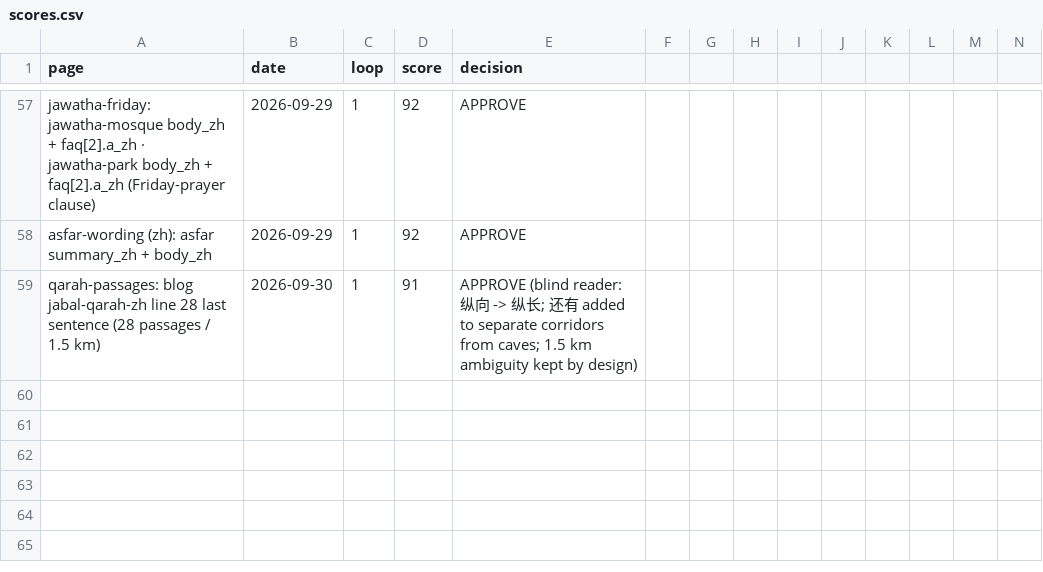
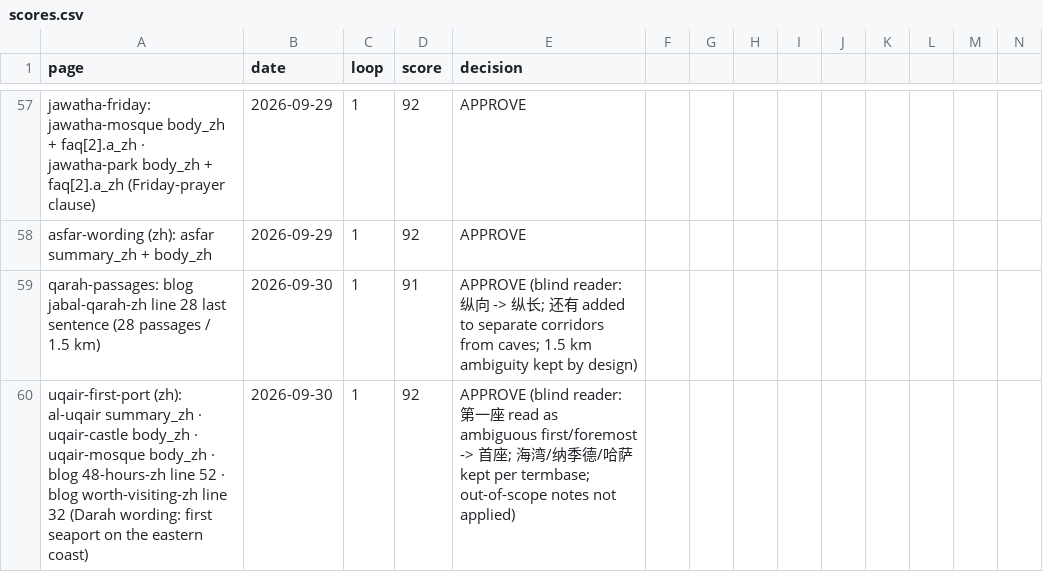
Before and after one commit to eyad62689-lab/visit-alahsa, a CSV file: zh-translation/memory/scores.csv, drawn as a sheet; only a part is shown, gaps mark what is left out; rows hold the shown columns only; the diff names each change by its address in the sheet, - before the commit and + after, or states it on an @@ line.

```diff
--- a/zh-translation/memory/scores.csv
+++ b/zh-translation/memory/scores.csv
+row 60: uqair-first-port (zh): al-uqair summary_zh · uqair-castle body_zh · uqair-mosque body_zh · blog 48-hours-zh line 52 · blog worth-visiting-zh line 32 (Darah wording: first seaport on the eastern coast) | 2026-09-30 | 1 | 92 | APPROVE (blind reader: 第一座 read as ambiguous first/foremost -> 首座; 海湾/纳季德/哈萨 kept per termbase; out-of-scope notes not applied)
```
Also changed, not shown: de-translation/memory/scores.csv, ru-translation/memory/scores.csv, 13 other files.
